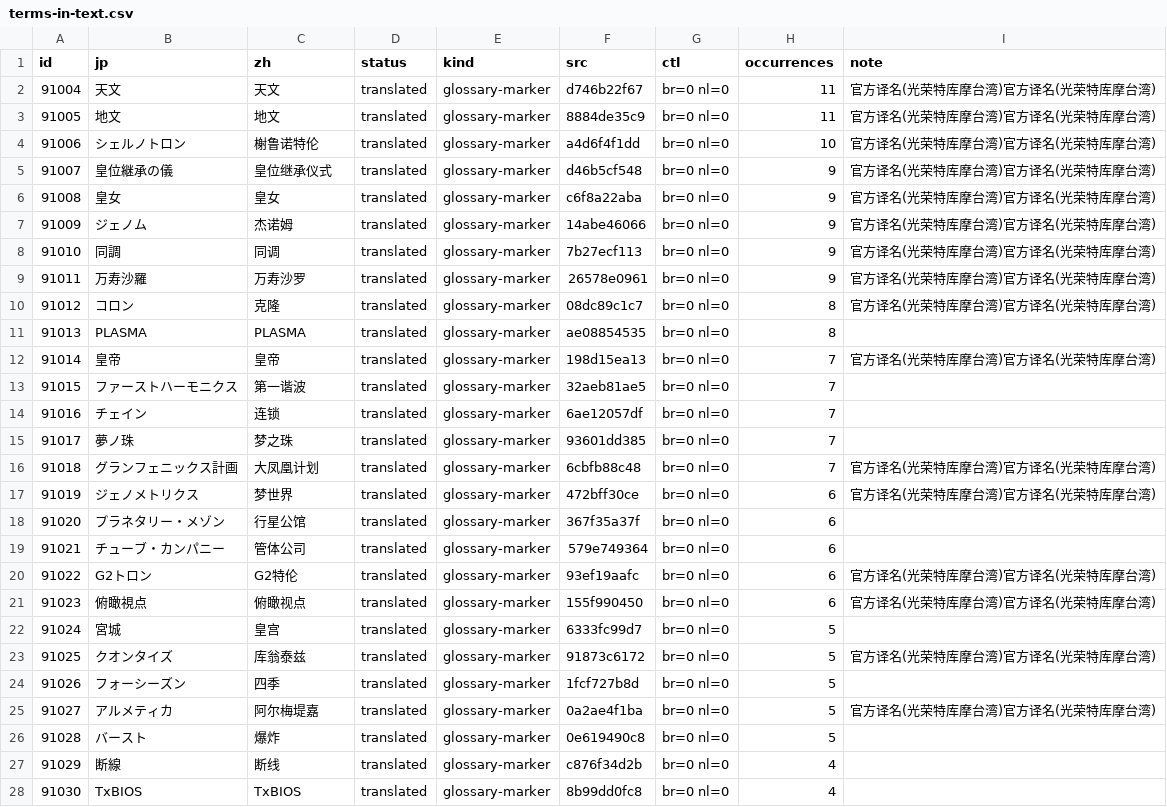
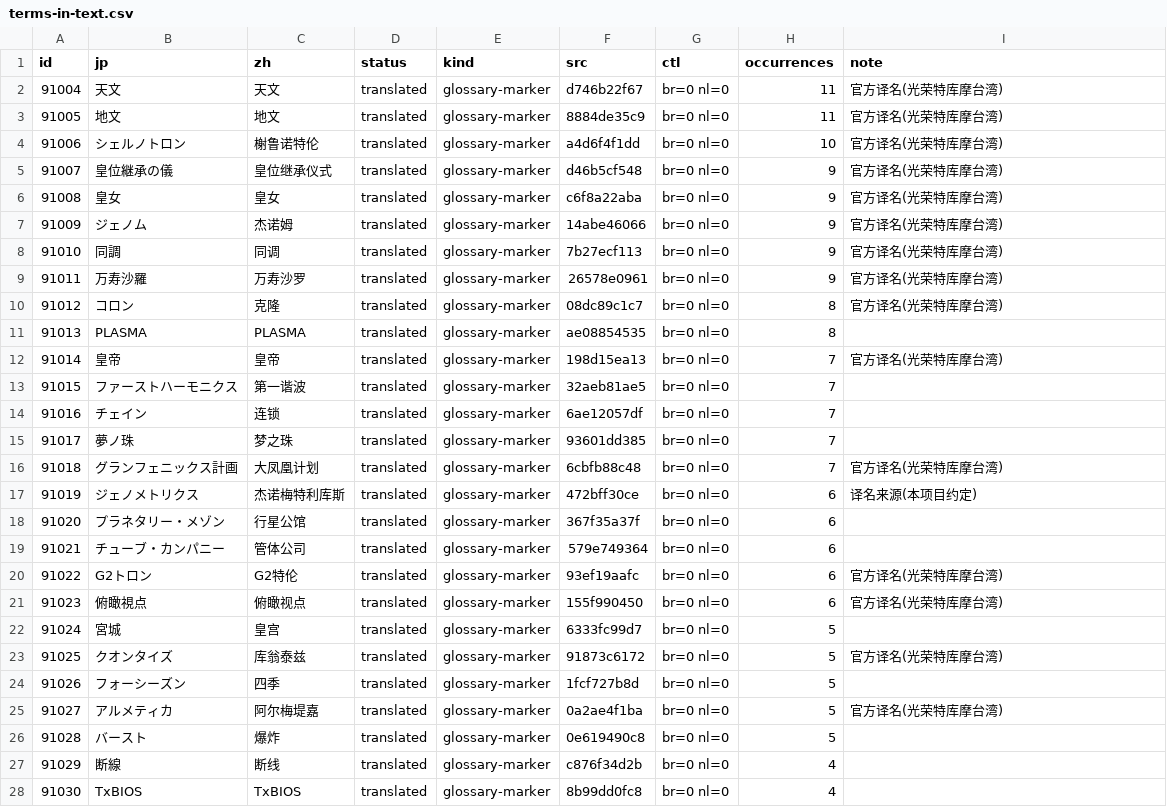
Before and after one commit to vanillartwork/ciel_zh-Hans, a CSV file: data/zh-Hans/terms-in-text.csv, drawn as a sheet; only a part is shown; the diff covers the shown part only.

```diff
--- a/data/zh-Hans/terms-in-text.csv
+++ b/data/zh-Hans/terms-in-text.csv
@@ -1,13 +1,13 @@
 id,jp,zh,status,kind,src,ctl,occurrences,note
-91004,天文,天文,translated,glossary-marker,d746b22f67,br=0 nl=0,11,官方译名(光荣特库摩台湾)官方译名(光荣特库摩台湾)
-91005,地文,地文,translated,glossary-marker,8884de35c9,br=0 nl=0,11,官方译名(光荣特库摩台湾)官方译名(光荣特库摩台湾)
-91006,シェルノトロン,榭鲁诺特伦,translated,glossary-marker,a4d6f4f1dd,br=0 nl=0,10,官方译名(光荣特库摩台湾)官方译名(光荣特库摩台湾)
-91007,皇位継承の儀,皇位继承仪式,translated,glossary-marker,d46b5cf548,br=0 nl=0,9,官方译名(光荣特库摩台湾)官方译名(光荣特库摩台湾)
-91008,皇女,皇女,translated,glossary-marker,c6f8a22aba,br=0 nl=0,9,官方译名(光荣特库摩台湾)官方译名(光荣特库摩台湾)
-91009,ジェノム,杰诺姆,translated,glossary-marker,14abe46066,br=0 nl=0,9,官方译名(光荣特库摩台湾)官方译名(光荣特库摩台湾)
-91010,同調,同调,translated,glossary-marker,7b27ecf113,br=0 nl=0,9,官方译名(光荣特库摩台湾)官方译名(光荣特库摩台湾)
-91011,万寿沙羅,万寿沙罗,translated,glossary-marker,26578e0961,br=0 nl=0,9,官方译名(光荣特库摩台湾)官方译名(光荣特库摩台湾)
-91012,コロン,克隆,translated,glossary-marker,08dc89c1c7,br=0 nl=0,8,官方译名(光荣特库摩台湾)官方译名(光荣特库摩台湾)
+91004,天文,天文,translated,glossary-marker,d746b22f67,br=0 nl=0,11,官方译名(光荣特库摩台湾)
+91005,地文,地文,translated,glossary-marker,8884de35c9,br=0 nl=0,11,官方译名(光荣特库摩台湾)
+91006,シェルノトロン,榭鲁诺特伦,translated,glossary-marker,a4d6f4f1dd,br=0 nl=0,10,官方译名(光荣特库摩台湾)
+91007,皇位継承の儀,皇位继承仪式,translated,glossary-marker,d46b5cf548,br=0 nl=0,9,官方译名(光荣特库摩台湾)
+91008,皇女,皇女,translated,glossary-marker,c6f8a22aba,br=0 nl=0,9,官方译名(光荣特库摩台湾)
+91009,ジェノム,杰诺姆,translated,glossary-marker,14abe46066,br=0 nl=0,9,官方译名(光荣特库摩台湾)
+91010,同調,同调,translated,glossary-marker,7b27ecf113,br=0 nl=0,9,官方译名(光荣特库摩台湾)
+91011,万寿沙羅,万寿沙罗,translated,glossary-marker,26578e0961,br=0 nl=0,9,官方译名(光荣特库摩台湾)
+91012,コロン,克隆,translated,glossary-marker,08dc89c1c7,br=0 nl=0,8,官方译名(光荣特库摩台湾)
 91013,PLASMA,PLASMA,translated,glossary-marker,ae08854535,br=0 nl=0,8,
-91014,皇帝,皇帝,translated,glossary-marker,198d15ea13,br=0 nl=0,7,官方译名(光荣特库摩台湾)官方译名(光荣特库摩台湾)
+91014,皇帝,皇帝,translated,glossary-marker,198d15ea13,br=0 nl=0,7,官方译名(光荣特库摩台湾)
 91015,ファーストハーモニクス,第一谐波,translated,glossary-marker,32aeb81ae5,br=0 nl=0,7,
@@ -15,12 +15,12 @@ id,jp,zh,status,kind,src,ctl,occurrences,note
 91017,夢ノ珠,梦之珠,translated,glossary-marker,93601dd385,br=0 nl=0,7,
-91018,グランフェニックス計画,大凤凰计划,translated,glossary-marker,6cbfb88c48,br=0 nl=0,7,官方译名(光荣特库摩台湾)官方译名(光荣特库摩台湾)
-91019,ジェノメトリクス,梦世界,translated,glossary-marker,472bff30ce,br=0 nl=0,6,官方译名(光荣特库摩台湾)官方译名(光荣特库摩台湾)
+91018,グランフェニックス計画,大凤凰计划,translated,glossary-marker,6cbfb88c48,br=0 nl=0,7,官方译名(光荣特库摩台湾)
+91019,ジェノメトリクス,杰诺梅特利库斯,translated,glossary-marker,472bff30ce,br=0 nl=0,6,译名来源(本项目约定)
 91020,プラネタリー・メゾン,行星公馆,translated,glossary-marker,367f35a37f,br=0 nl=0,6,
 91021,チューブ・カンパニー,管体公司,translated,glossary-marker,579e749364,br=0 nl=0,6,
-91022,G2トロン,G2特伦,translated,glossary-marker,93ef19aafc,br=0 nl=0,6,官方译名(光荣特库摩台湾)官方译名(光荣特库摩台湾)
-91023,俯瞰視点,俯瞰视点,translated,glossary-marker,155f990450,br=0 nl=0,6,官方译名(光荣特库摩台湾)官方译名(光荣特库摩台湾)
+91022,G2トロン,G2特伦,translated,glossary-marker,93ef19aafc,br=0 nl=0,6,官方译名(光荣特库摩台湾)
+91023,俯瞰視点,俯瞰视点,translated,glossary-marker,155f990450,br=0 nl=0,6,官方译名(光荣特库摩台湾)
 91024,宮城,皇宫,translated,glossary-marker,6333fc99d7,br=0 nl=0,5,
-91025,クオンタイズ,库翁泰兹,translated,glossary-marker,91873c6172,br=0 nl=0,5,官方译名(光荣特库摩台湾)官方译名(光荣特库摩台湾)
+91025,クオンタイズ,库翁泰兹,translated,glossary-marker,91873c6172,br=0 nl=0,5,官方译名(光荣特库摩台湾)
 91026,フォーシーズン,四季,translated,glossary-marker,1fcf727b8d,br=0 nl=0,5,
-91027,アルメティカ,阿尔梅堤嘉,translated,glossary-marker,0a2ae4f1ba,br=0 nl=0,5,官方译名(光荣特库摩台湾)官方译名(光荣特库摩台湾)
+91027,アルメティカ,阿尔梅堤嘉,translated,glossary-marker,0a2ae4f1ba,br=0 nl=0,5,官方译名(光荣特库摩台湾)
 91028,バースト,爆炸,translated,glossary-marker,0e619490c8,br=0 nl=0,5,
```
Also changed, not shown: 40 edited cells elsewhere in this file, data/zh-Hans/script/01.csv, data/zh-Hans/script/04.csv, 39 other files.
